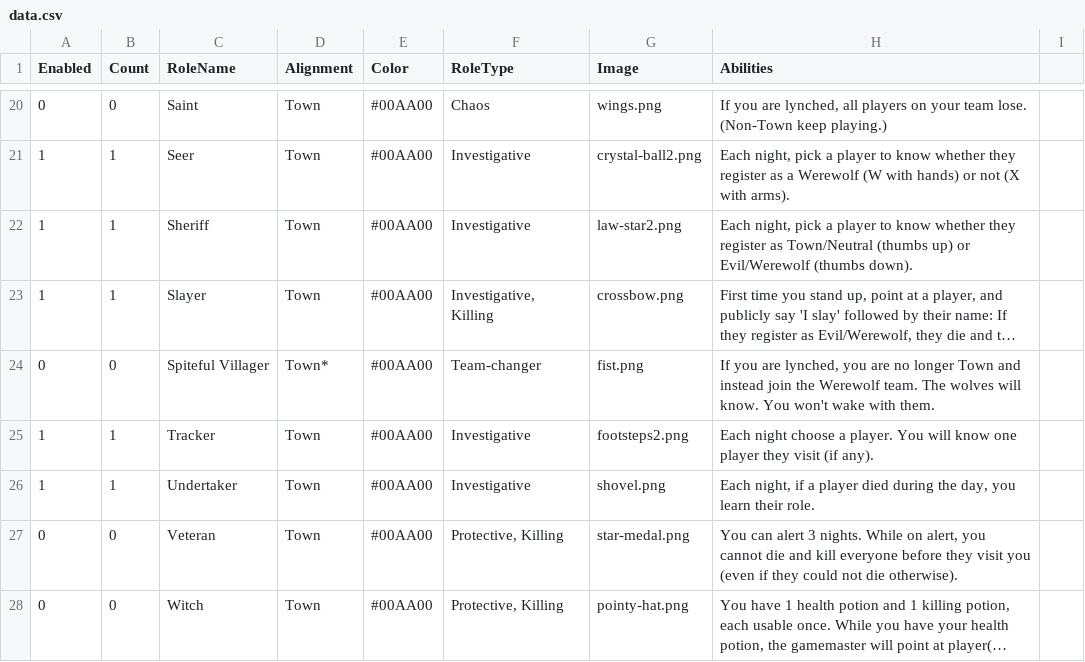
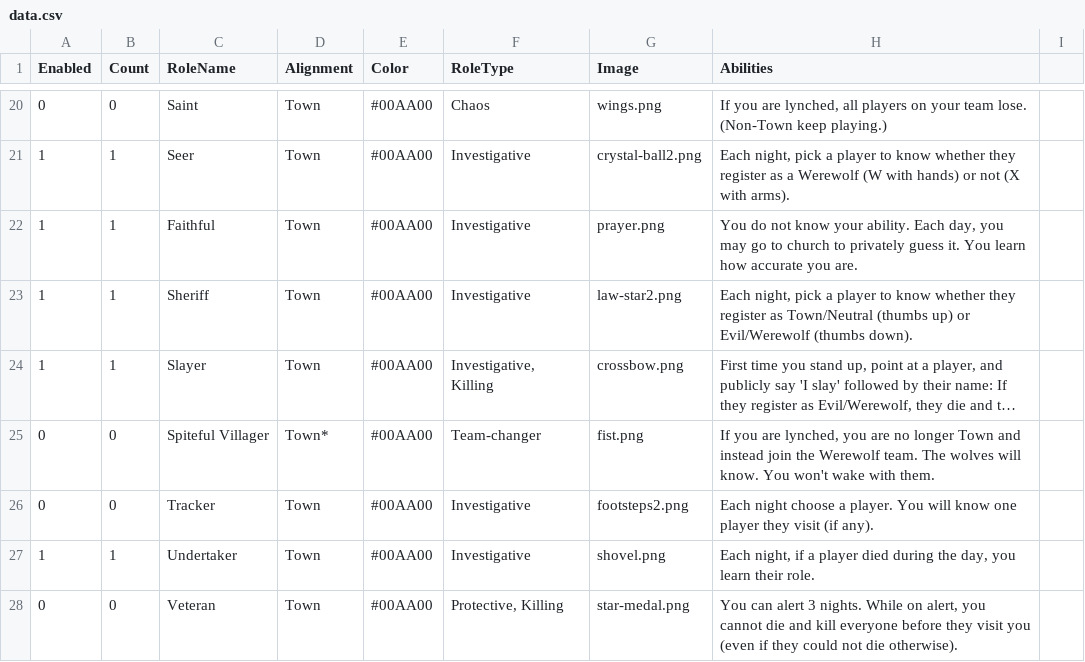
Before and after one commit to johanpip/WerewolfAllstars, a CSV file: ITU_Werewolf/data.csv, drawn as a sheet; only a part is shown, gaps mark what is left out; the shorter side is filled out with more unchanged rows; long unchanged cells end in ….

```diff
--- a/ITU_Werewolf/data.csv
+++ b/ITU_Werewolf/data.csv
@@ -21,2 +21,3 @@ Enabled,Count,RoleName,Alignment,Color,RoleType,Image,Abilities
 1,1,Seer,Town,#00AA00,"Investigative",crystal-ball2.png,"Each night, pick a player to know whether they register as a Werewolf (W with hands) or not (X with arms)."
+1,1,Faithful,Town,#00AA00,"Investigative",prayer.png,"You do not know your ability. Each day, you may go to church to privately guess it. You learn how accurate you are."
 1,1,Sheriff,Town,#00AA00,"Investigative",law-star2.png,"Each night, pick a player to know whether they register as Town/Neutral (thumbs up) or Evil/Werewolf (thumbs down)."
@@ -24,3 +25,3 @@ Enabled,Count,RoleName,Alignment,Color,RoleType,Image,Abilities
 0,0,Spiteful Villager,Town*,#00AA00,"Team-changer",fist.png,"If you are lynched, you are no longer Town and instead join the Werewolf team. The wolves will know. You won't wake with them."
-1,1,Tracker,Town,#00AA00,"Investigative",footsteps2.png,"Each night choose a player. You will know one player they visit (if any)."
+0,0,Tracker,Town,#00AA00,"Investigative",footsteps2.png,"Each night choose a player. You will know one player they visit (if any)."
 1,1,Undertaker,Town,#00AA00,"Investigative",shovel.png,"Each night, if a player died during the day, you learn their role."
```
Also changed, not shown: 7 other files.
